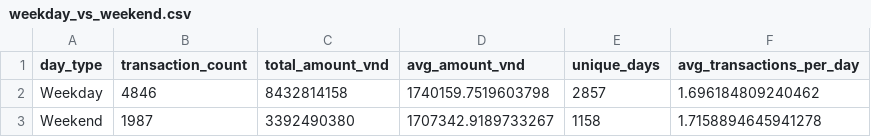
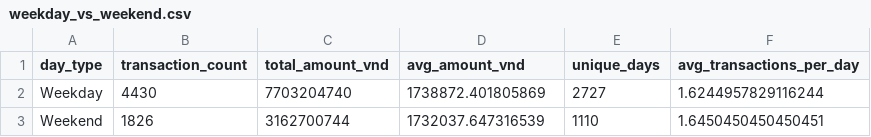
Before and after one commit to LeNguyenGiaBaoFITHCMUS/XLPTDLTT_FinalProject, a CSV file: powerbi_data/weekday_vs_weekend.csv, drawn as a sheet.

```diff
--- a/powerbi_data/weekday_vs_weekend.csv
+++ b/powerbi_data/weekday_vs_weekend.csv
@@ -1,3 +1,3 @@
 day_type,transaction_count,total_amount_vnd,avg_amount_vnd,unique_days,avg_transactions_per_day
-Weekday,4846,8432814158,1740159.7519603798,2857,1.696184809240462
-Weekend,1987,3392490380,1707342.9189733267,1158,1.7158894645941278
+Weekday,4430,7703204740,1738872.401805869,2727,1.6244957829116244
+Weekend,1826,3162700744,1732037.647316539,1110,1.6450450450450451
```
Also changed, not shown: powerbi_data/month_city_analysis.csv, powerbi_data/month_merchant_analysis.csv, 25 other files.
